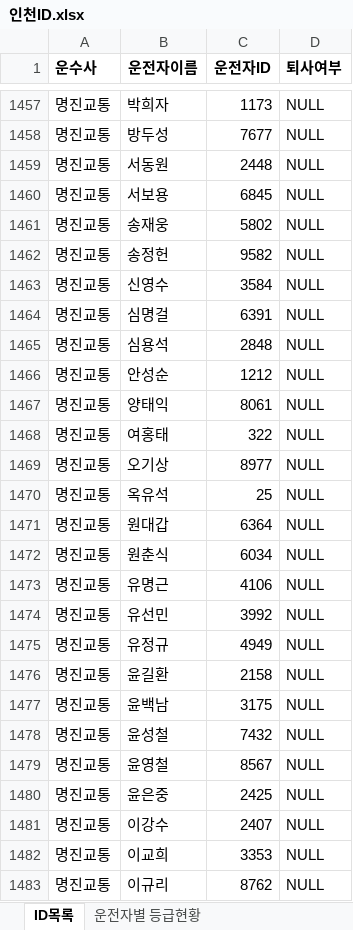
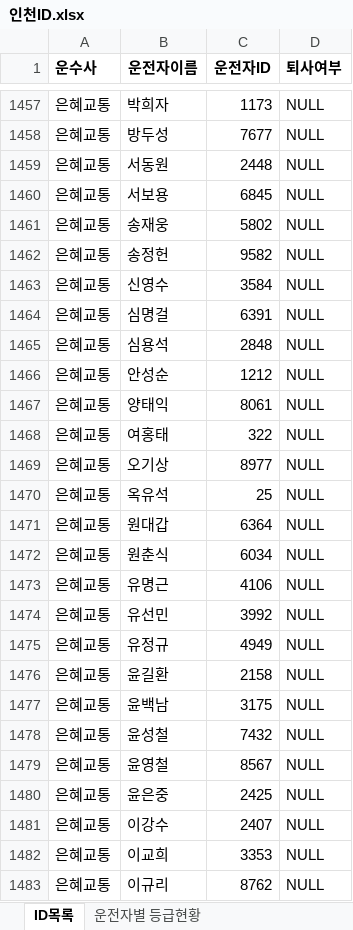
Before and after one commit to ucarsystem/driver_id, an Excel workbook: 인천ID.xlsx, sheet ID목록, drawn as a sheet; only a part is shown, gaps mark what is left out; values as stored, in another font and other column widths than the file's, no borders; the diff covers the shown part only; the diff names each change by its address in the sheet, - before the commit and + after, or states it on an @@ line.

```diff
--- a/인천ID.xlsx (sheet ID목록)
+++ b/인천ID.xlsx (sheet ID목록)
-A1457:A1483 (운수사): 명진교통
+A1457:A1483 (운수사): 은혜교통
```
Also changed, not shown: 133 edited cells elsewhere in this sheet, sheet 운전자별 등급현황.
